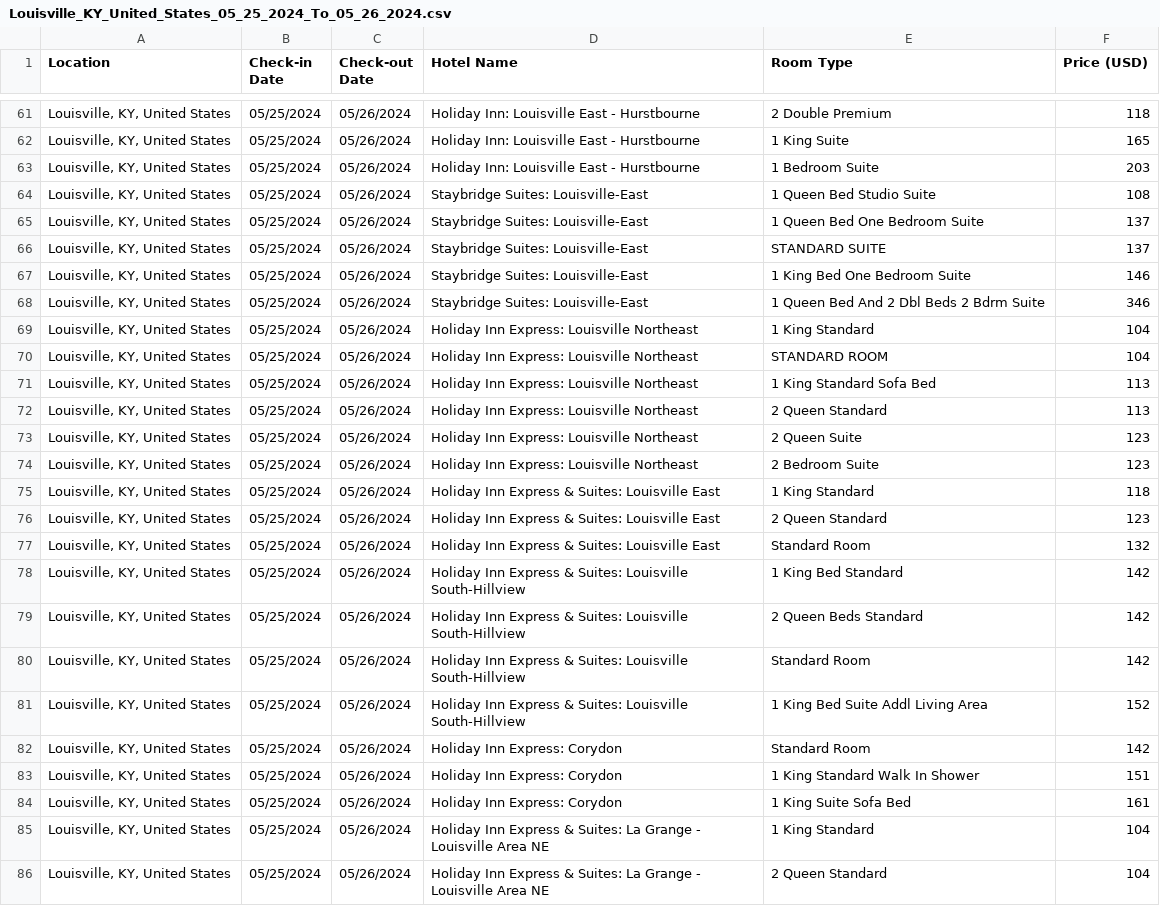
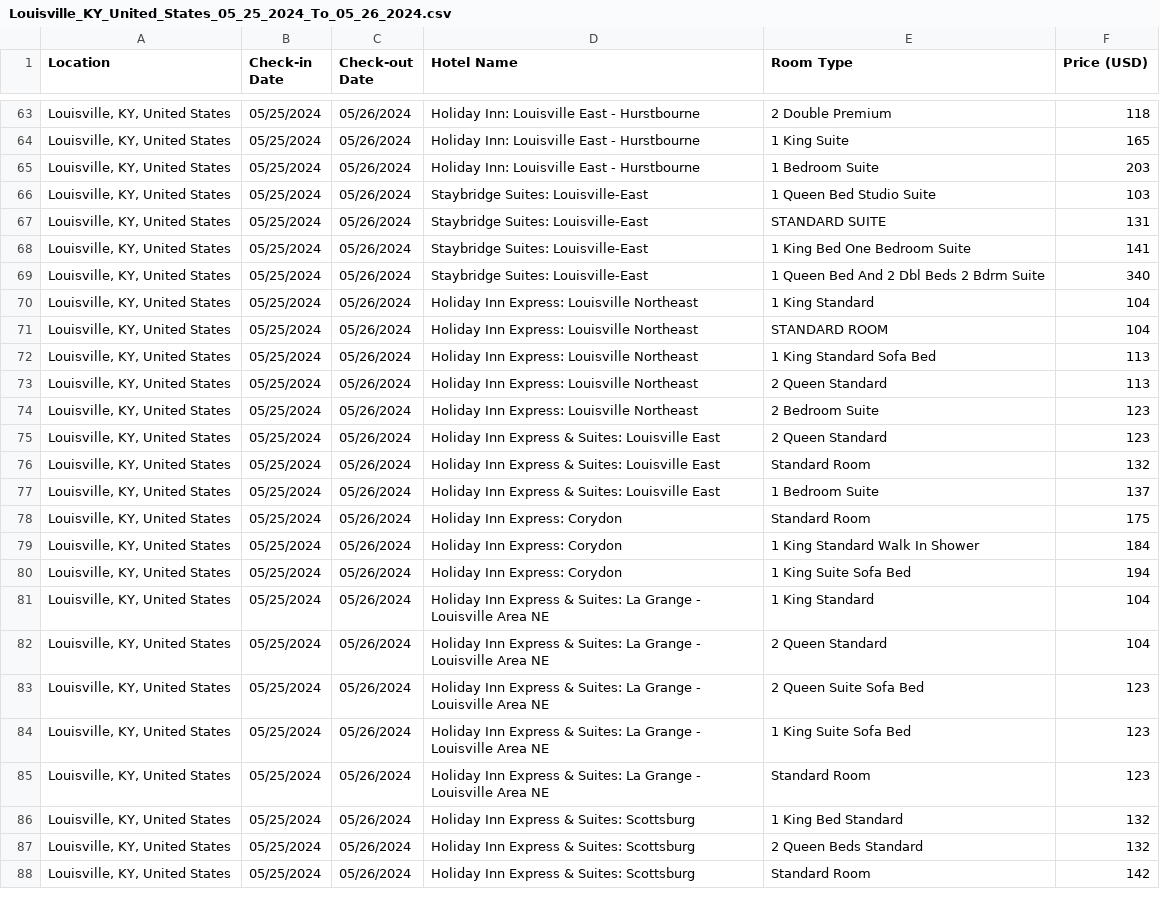
Before and after one commit to jaydeepf1/hotel_web_scraper, a CSV file: data/Louisville_KY_United_States_05_25_2024_To_05_26_2024.csv, drawn as a sheet; only a part is shown, gaps mark what is left out; the shorter side is filled out with more unchanged rows; the diff covers the shown part only.

```diff
--- a/data/Louisville_KY_United_States_05_25_2024_To_05_26_2024.csv
+++ b/data/Louisville_KY_United_States_05_25_2024_To_05_26_2024.csv
@@ -63,7 +65,6 @@ Location,Check-in Date,Check-out Date,Hotel Name,Room Type,Price (USD)
 "Louisville, KY, United States",05/25/2024,05/26/2024,Holiday Inn: Louisville East - Hurstbourne,1 Bedroom Suite,203
-"Louisville, KY, United States",05/25/2024,05/26/2024,Staybridge Suites: Louisville-East,1 Queen Bed Studio Suite,108
-"Louisville, KY, United States",05/25/2024,05/26/2024,Staybridge Suites: Louisville-East,1 Queen Bed One Bedroom Suite,137
-"Louisville, KY, United States",05/25/2024,05/26/2024,Staybridge Suites: Louisville-East,STANDARD SUITE,137
-"Louisville, KY, United States",05/25/2024,05/26/2024,Staybridge Suites: Louisville-East,1 King Bed One Bedroom Suite,146
-"Louisville, KY, United States",05/25/2024,05/26/2024,Staybridge Suites: Louisville-East,1 Queen Bed And 2 Dbl Beds 2 Bdrm Suite,346
+"Louisville, KY, United States",05/25/2024,05/26/2024,Staybridge Suites: Louisville-East,1 Queen Bed Studio Suite,103
+"Louisville, KY, United States",05/25/2024,05/26/2024,Staybridge Suites: Louisville-East,STANDARD SUITE,131
+"Louisville, KY, United States",05/25/2024,05/26/2024,Staybridge Suites: Louisville-East,1 King Bed One Bedroom Suite,141
+"Louisville, KY, United States",05/25/2024,05/26/2024,Staybridge Suites: Louisville-East,1 Queen Bed And 2 Dbl Beds 2 Bdrm Suite,340
 "Louisville, KY, United States",05/25/2024,05/26/2024,Holiday Inn Express: Louisville Northeast,1 King Standard,104
@@ -72,14 +73,9 @@ Location,Check-in Date,Check-out Date,Hotel Name,Room Type,Price (USD)
 "Louisville, KY, United States",05/25/2024,05/26/2024,Holiday Inn Express: Louisville Northeast,2 Queen Standard,113
-"Louisville, KY, United States",05/25/2024,05/26/2024,Holiday Inn Express: Louisville Northeast,2 Queen Suite,123
 "Louisville, KY, United States",05/25/2024,05/26/2024,Holiday Inn Express: Louisville Northeast,2 Bedroom Suite,123
-"Louisville, KY, United States",05/25/2024,05/26/2024,Holiday Inn Express & Suites: Louisville East,1 King Standard,118
 "Louisville, KY, United States",05/25/2024,05/26/2024,Holiday Inn Express & Suites: Louisville East,2 Queen Standard,123
 "Louisville, KY, United States",05/25/2024,05/26/2024,Holiday Inn Express & Suites: Louisville East,Standard Room,132
-"Louisville, KY, United States",05/25/2024,05/26/2024,Holiday Inn Express & Suites: Louisville South-Hillview,1 King Bed Standard,142
-"Louisville, KY, United States",05/25/2024,05/26/2024,Holiday Inn Express & Suites: Louisville South-Hillview,2 Queen Beds Standard,142
-"Louisville, KY, United States",05/25/2024,05/26/2024,Holiday Inn Express & Suites: Louisville South-Hillview,Standard Room,142
-"Louisville, KY, United States",05/25/2024,05/26/2024,Holiday Inn Express & Suites: Louisville South-Hillview,1 King Bed Suite Addl Living Area,152
-"Louisville, KY, United States",05/25/2024,05/26/2024,Holiday Inn Express: Corydon,Standard Room,142
-"Louisville, KY, United States",05/25/2024,05/26/2024,Holiday Inn Express: Corydon,1 King Standard Walk In Shower,151
-"Louisville, KY, United States",05/25/2024,05/26/2024,Holiday Inn Express: Corydon,1 King Suite Sofa Bed,161
+"Louisville, KY, United States",05/25/2024,05/26/2024,Holiday Inn Express & Suites: Louisville East,1 Bedroom Suite,137
+"Louisville, KY, United States",05/25/2024,05/26/2024,Holiday Inn Express: Corydon,Standard Room,175
+"Louisville, KY, United States",05/25/2024,05/26/2024,Holiday Inn Express: Corydon,1 King Standard Walk In Shower,184
+"Louisville, KY, United States",05/25/2024,05/26/2024,Holiday Inn Express: Corydon,1 King Suite Sofa Bed,194
 "Louisville, KY, United States",05/25/2024,05/26/2024,Holiday Inn Express & Suites: La Grange - Louisville Area NE,1 King Standard,104
```
Also changed, not shown: 8 added rows, 2 removed rows and 41 edited cells elsewhere in this file, data/Baton_Rouge_LA_USA_05_25_2024_To_05_26_2024.csv, data/Chattanooga_Lovell_Airport_TN_United_States_05_25_2024_To_05_26_2024.csv, 6 other files.
